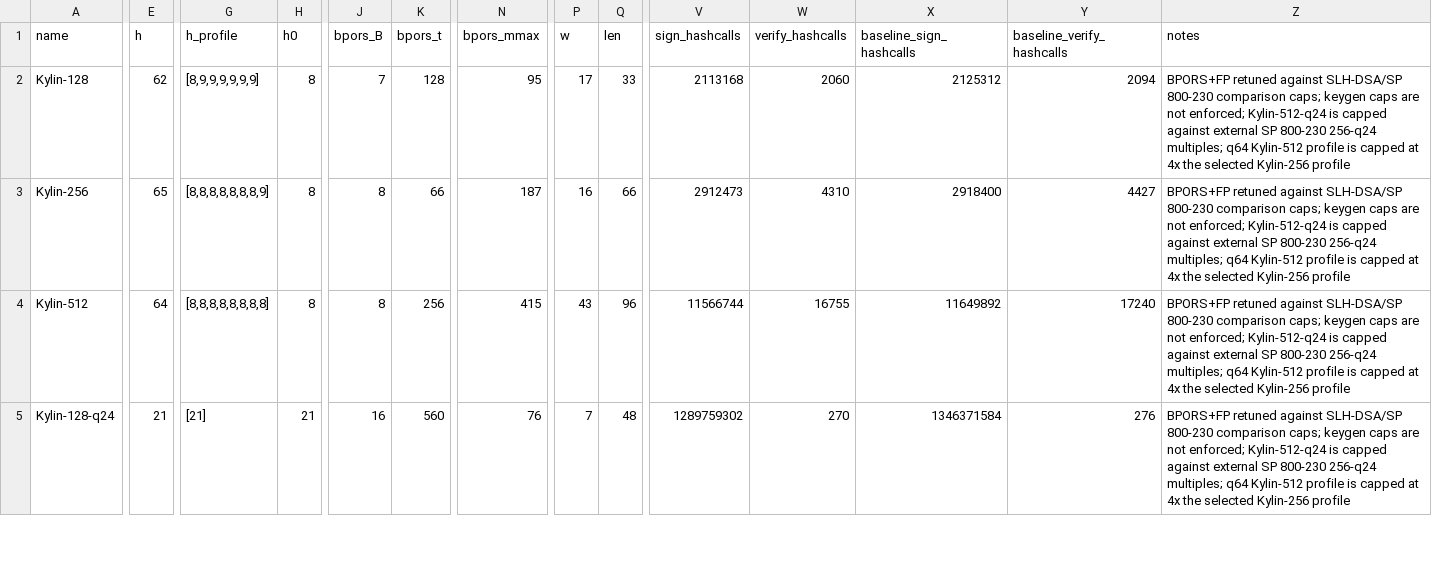
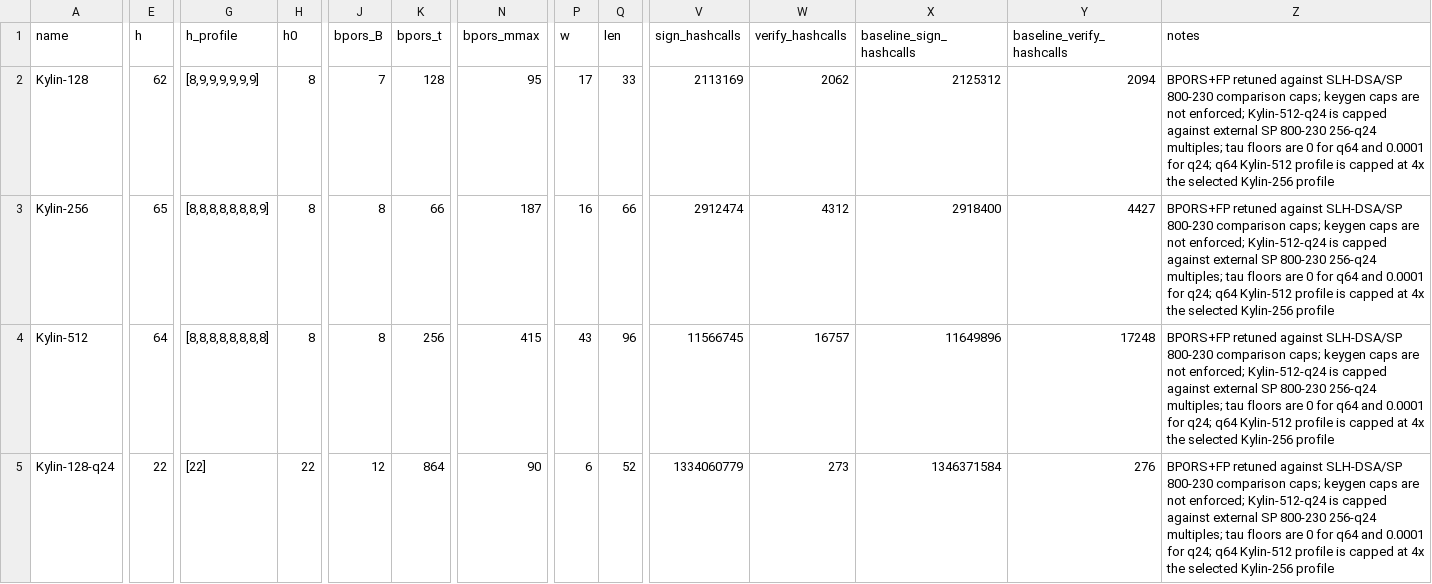
Before and after one commit to kzoacn/Kylin, a CSV file: paper/data/para_kylin_final_6profiles.csv, drawn as a sheet; only a part is shown, gaps mark what is left out; the diff covers the shown part only; the diff names each change by its address in the sheet, - before the commit and + after, or states it on an @@ line.

```diff
--- a/paper/data/para_kylin_final_6profiles.csv
+++ b/paper/data/para_kylin_final_6profiles.csv
-V2 (sign_hashcalls): 2113168
+V2 (sign_hashcalls): 2113169
-W2 (verify_hashcalls): 2060
+W2 (verify_hashcalls): 2062
-Z2:Z5 (notes): …256-q24 multiples; q64 Kylin-512…
+Z2:Z5 (notes): …256-q24 multiples; tau floors are 0 for q64 and 0.0001 for q24; q64 Kylin-512…
-V3 (sign_hashcalls): 2912473
+V3 (sign_hashcalls): 2912474
-W3 (verify_hashcalls): 4310
+W3 (verify_hashcalls): 4312
-V4 (sign_hashcalls): 11566744
+V4 (sign_hashcalls): 11566745
-W4 (verify_hashcalls): 16755
+W4 (verify_hashcalls): 16757
-X4 (baseline_sign_hashcalls): 11649892
+X4 (baseline_sign_hashcalls): 11649896
-Y4 (baseline_verify_hashcalls): 17240
+Y4 (baseline_verify_hashcalls): 17248
-E5 (h): 21
+E5 (h): 22
-G5 (h_profile): [21]
+G5 (h_profile): [22]
-H5 (h0): 21
+H5 (h0): 22
-J5 (bpors_B): 16
+J5 (bpors_B): 12
-K5 (bpors_t): 560
+K5 (bpors_t): 864
-N5 (bpors_mmax): 76
+N5 (bpors_mmax): 90
-P5 (w): 7
+P5 (w): 6
-Q5 (len): 48
+Q5 (len): 52
-V5 (sign_hashcalls): 1289759302
+V5 (sign_hashcalls): 1334060779
-W5 (verify_hashcalls): 270
+W5 (verify_hashcalls): 273
```
Also changed, not shown: 32 edited cells elsewhere in this file, paper/data/kylin_hashcall_metrics.csv, paper/data/para_kylin_selected_6profiles.csv, 48 other files.
